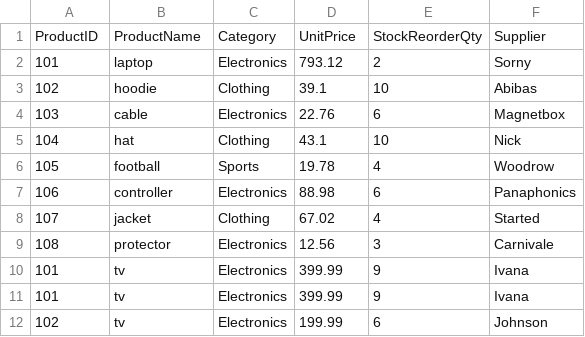
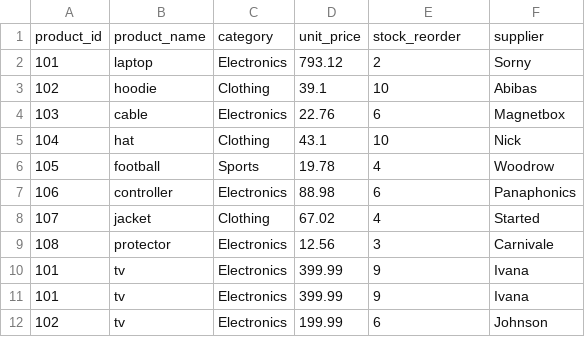
Before and after one commit to benprusia/smart-store-benp, a CSV file: data/prepared/products_data_prepared.csv, drawn as a sheet; removed rows and columns are numbered as before the commit, all else as after; the diff names each change by its address in the sheet, - before the commit and + after, or states it on an @@ line.

```diff
--- a/data/prepared/products_data_prepared.csv
+++ b/data/prepared/products_data_prepared.csv
-row 1: ProductID | ProductName | Category | UnitPrice | StockReorderQty | Supplier
+row 1: product_id | product_name | category | unit_price | stock_reorder | supplier
```
Also changed, not shown: data/prepared/sales_data_prepared.csv.
